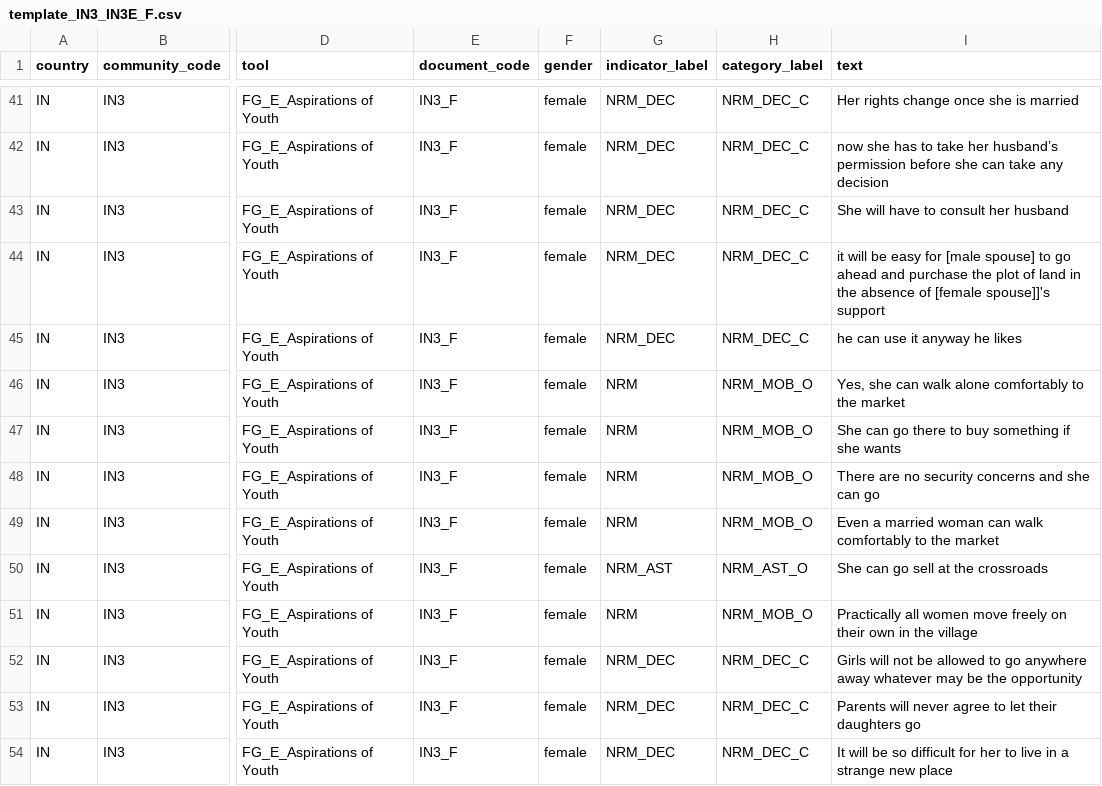
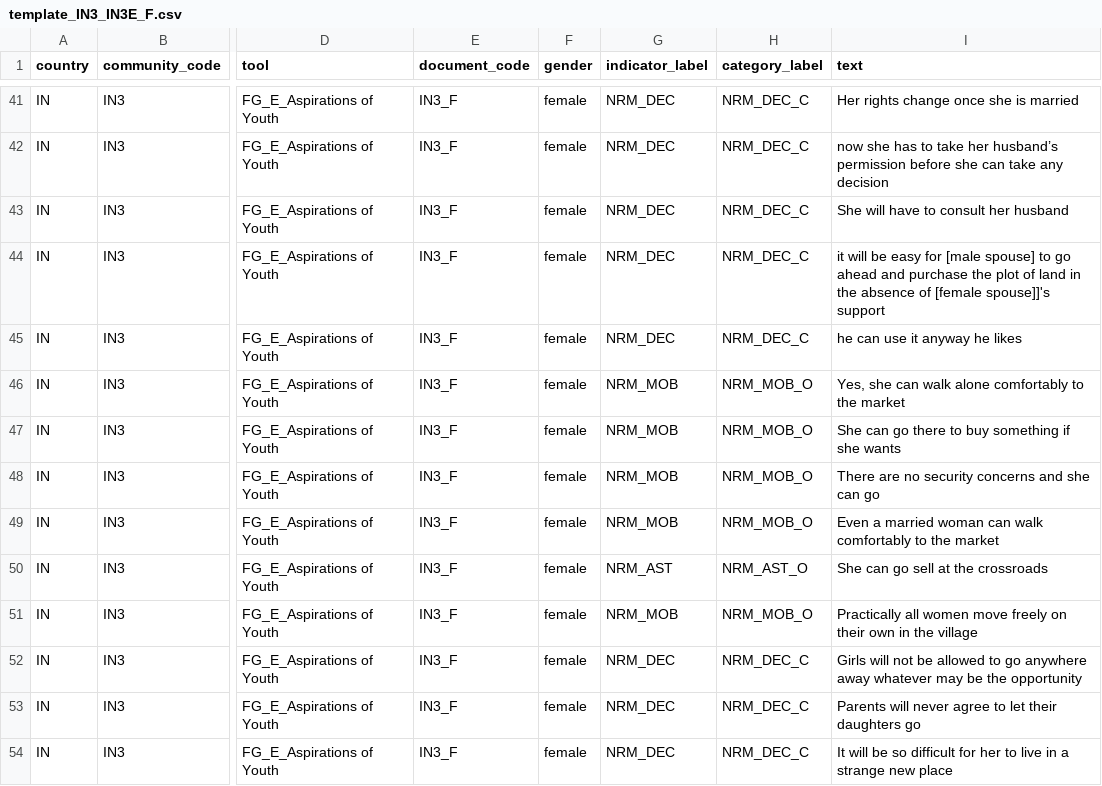
Before and after one commit to ElsLecoutere/Gendered-Dreams-and-Realities-GENNOVATE-ML, a CSV file: template_IN3_IN3E_F.csv, drawn as a sheet; only a part is shown, gaps mark what is left out; the diff names each change by its address in the sheet, - before the commit and + after, or states it on an @@ line.

Commit message:
Update template_IN3_IN3E_F.csv
Value errors corrected in template_IN3_IN3E_F

```diff
--- a/template_IN3_IN3E_F.csv
+++ b/template_IN3_IN3E_F.csv
-G46:G49 (indicator_label): NRM
+G46:G49 (indicator_label): NRM_MOB
-G51 (indicator_label): NRM
+G51 (indicator_label): NRM_MOB
```
